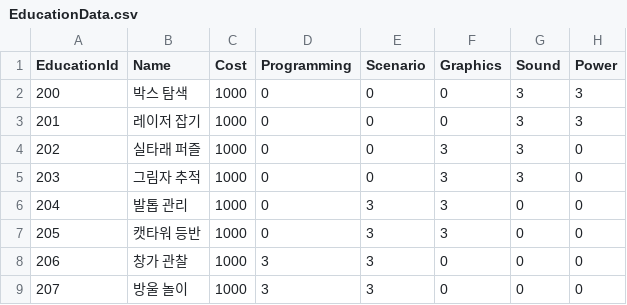
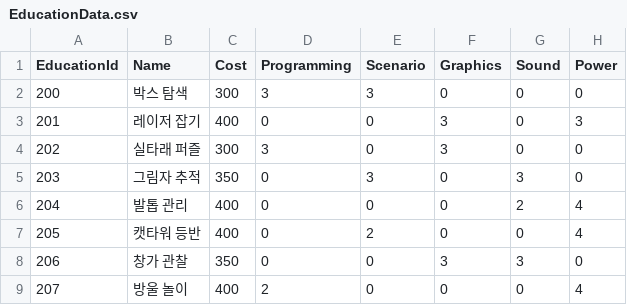
Before and after one commit to klik075/ZombieCatCompany, a CSV file: Assets/@ExcelData/EducationData.csv, drawn as a sheet.

```diff
--- a/Assets/@ExcelData/EducationData.csv
+++ b/Assets/@ExcelData/EducationData.csv
@@ -1,9 +1,9 @@
 EducationId,Name,Cost,Programming,Scenario,Graphics,Sound,Power
-200,박스 탐색,1000,0,0,0,3,3
-201,레이저 잡기,1000,0,0,0,3,3
-202,실타래 퍼즐,1000,0,0,3,3,0
-203,그림자 추적,1000,0,0,3,3,0
-204,발톱 관리,1000,0,3,3,0,0
-205,캣타워 등반,1000,0,3,3,0,0
-206,창가 관찰,1000,3,3,0,0,0
-207,방울 놀이,1000,3,3,0,0,0
+200,박스 탐색,300,3,3,0,0,0
+201,레이저 잡기,400,0,0,3,0,3
+202,실타래 퍼즐,300,3,0,3,0,0
+203,그림자 추적,350,0,3,0,3,0
+204,발톱 관리,400,0,0,0,2,4
+205,캣타워 등반,400,0,2,0,0,4
+206,창가 관찰,350,0,0,3,3,0
+207,방울 놀이,400,2,0,0,0,4
```
Also changed, not shown: 19 other files.
